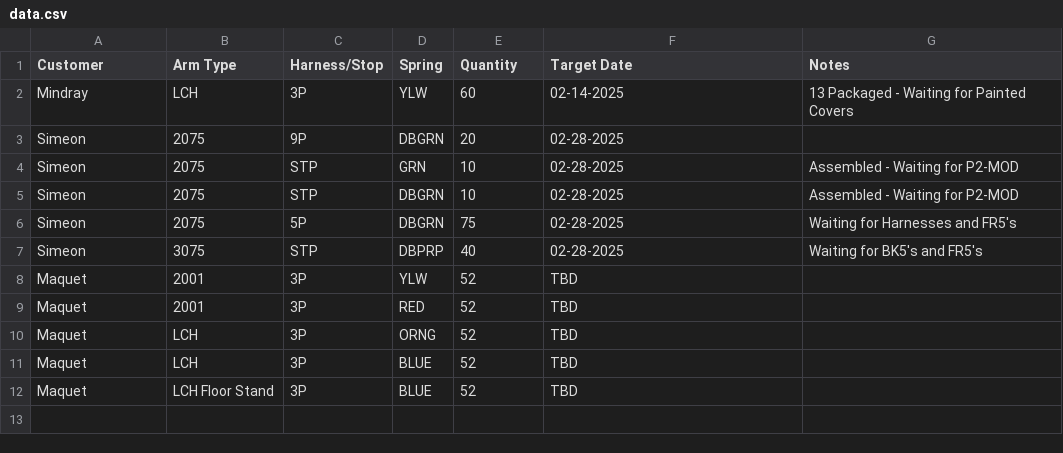
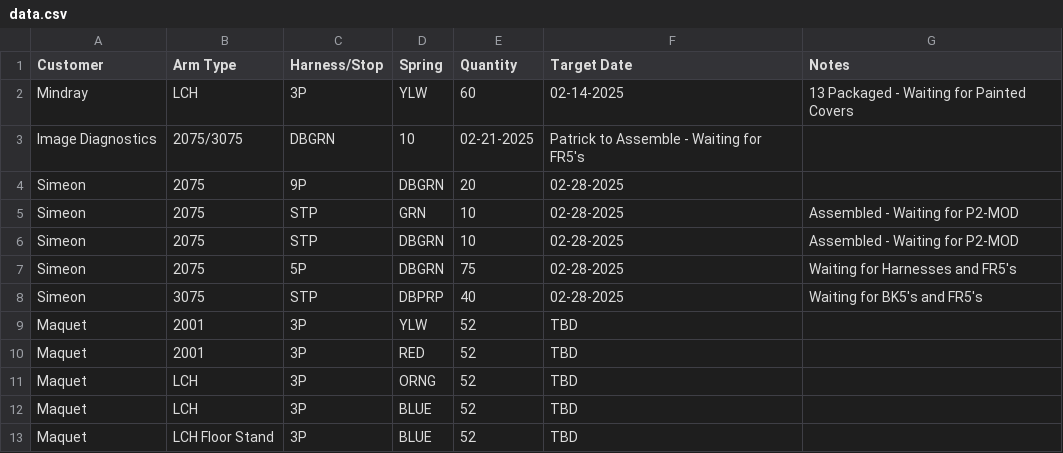
Before and after one commit to patrickaguilera/production-display, a CSV file: data/data.csv, drawn as a sheet.

Commit message:
Update data.csv

```diff
--- a/data/data.csv
+++ b/data/data.csv
@@ -2,2 +2,3 @@ Customer, Arm Type, Harness/Stop, Spring, Quantity, Target Date, Notes
 Mindray, LCH, 3P, YLW, 60, 02-14-2025, 13 Packaged - Waiting for Painted Covers
+Image Diagnostics, 2075/3075, DBGRN, 10, 02-21-2025, Patrick to Assemble - Waiting for FR5's
 Simeon, 2075, 9P, DBGRN, 20, 02-28-2025,
```
